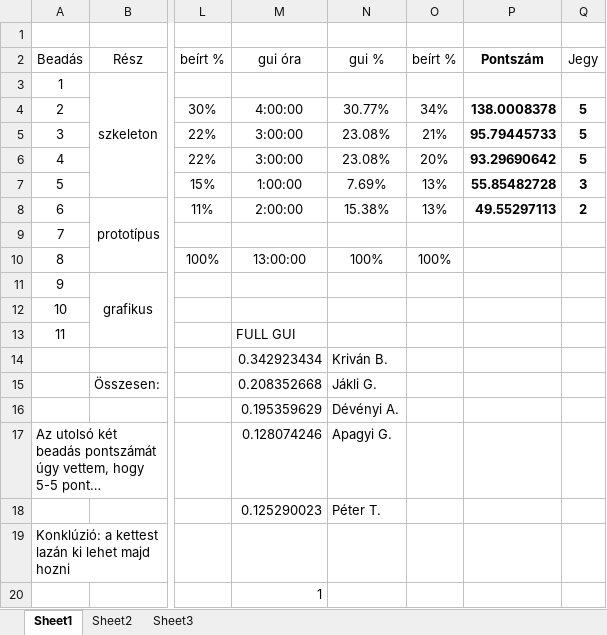
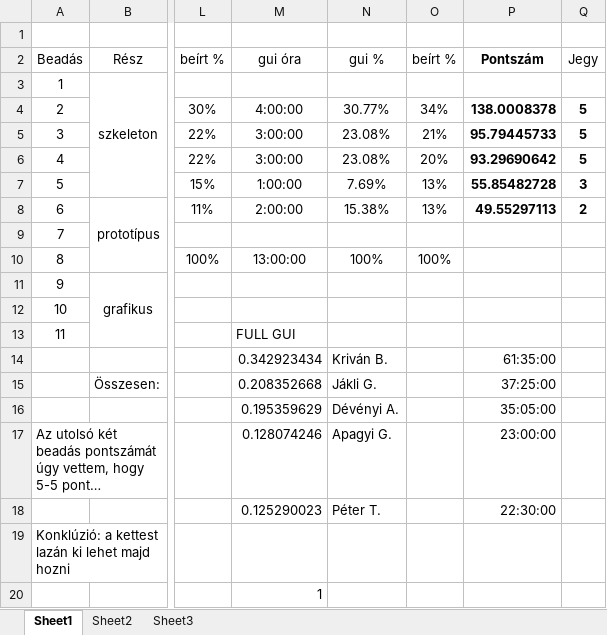
Before and after one commit to messo/szoftlab4, an Excel workbook: doc/summary.xlsx, sheet Sheet1, drawn as a sheet; only a part is shown, gaps mark what is left out; long unchanged cells end in …; values as stored, in another font and other column widths than the file's, no borders; the diff names each change by its address in the sheet, - before the commit and + after, or states it on an @@ line.

```diff
--- a/doc/summary.xlsx (sheet Sheet1)
+++ b/doc/summary.xlsx (sheet Sheet1)
-P14 (Pontszám): (empty)
+P14 (Pontszám): 61:35:00
-P15 (Pontszám): (empty)
+P15 (Pontszám): 37:25:00
-P16 (Pontszám): (empty)
+P16 (Pontszám): 35:05:00
-P17 (Pontszám): (empty)
+P17 (Pontszám): 23:00:00
-P18 (Pontszám): (empty)
+P18 (Pontszám): 22:30:00
```
Also changed, not shown: 1 other file.
